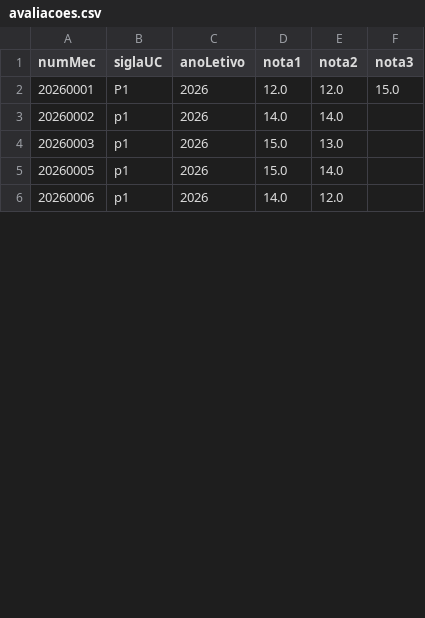
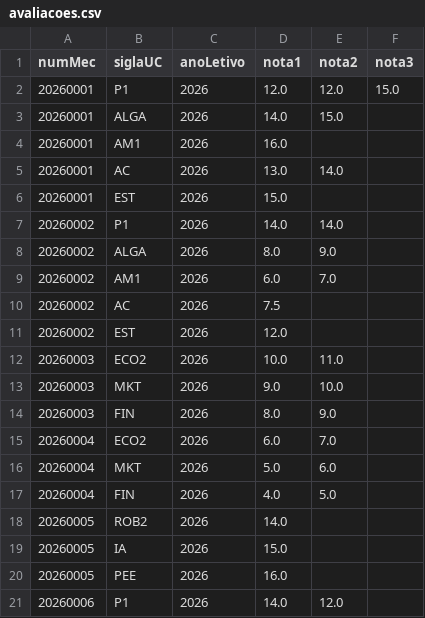
Before and after one commit to 1251943Levi/LP2-Grupo1, a CSV file: LP2-Grupo1/bd/avaliacoes.csv, drawn as a sheet; only a part is shown; the diff covers the shown part only.

```diff
--- a/LP2-Grupo1/bd/avaliacoes.csv
+++ b/LP2-Grupo1/bd/avaliacoes.csv
@@ -2,5 +2,20 @@ numMec;siglaUC;anoLetivo;nota1;nota2;nota3
 20260001;P1;2026;12.0;12.0;15.0
-20260002;p1;2026;14.0;14.0
-20260003;p1;2026;15.0;13.0
-20260005;p1;2026;15.0;14.0
-20260006;p1;2026;14.0;12.0
+20260001;ALGA;2026;14.0;15.0;
+20260001;AM1;2026;16.0;;
+20260001;AC;2026;13.0;14.0;
+20260001;EST;2026;15.0;;
+20260002;P1;2026;14.0;14.0;
+20260002;ALGA;2026;8.0;9.0;
+20260002;AM1;2026;6.0;7.0;
+20260002;AC;2026;7.5;;
+20260002;EST;2026;12.0;;
+20260003;ECO2;2026;10.0;11.0;
+20260003;MKT;2026;9.0;10.0;
+20260003;FIN;2026;8.0;9.0;
+20260004;ECO2;2026;6.0;7.0;
+20260004;MKT;2026;5.0;6.0;
+20260004;FIN;2026;4.0;5.0;
+20260005;ROB2;2026;14.0;;
+20260005;IA;2026;15.0;;
+20260005;PEE;2026;16.0;;
+20260006;P1;2026;14.0;12.0;
```
Also changed, not shown: 20 added rows and 4 edited cells elsewhere in this file, LP2-Grupo1/bd - TestesTransicaoAlunos/credenciais.csv, LP2-Grupo1/bd/credenciais.csv, 36 other files.
